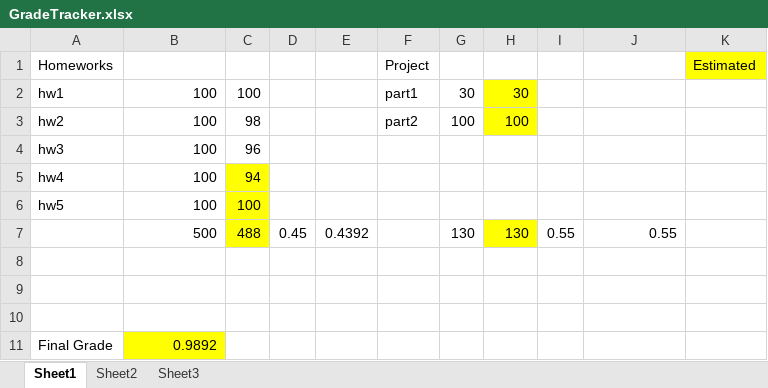
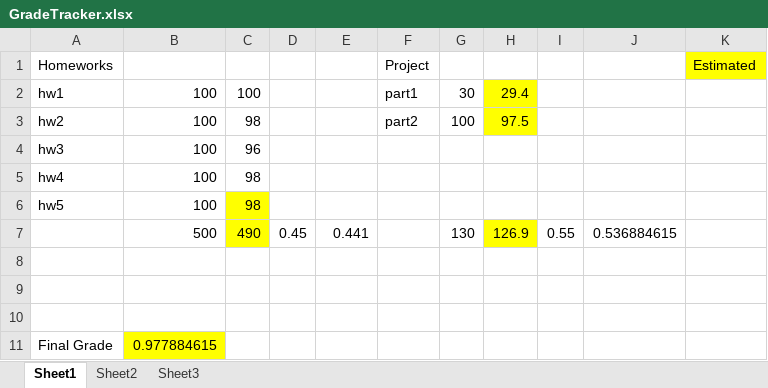
Before and after one commit to MickeyGeorge/CSC555, an Excel workbook: GradeTracker.xlsx, sheet Sheet1, drawn as a sheet; values as stored, in another font and other column widths than the file's, no borders; the diff names each change by its address in the sheet, - before the commit and + after, or states it on an @@ line.

Commit message:
Updated GradeTracker

```diff
--- a/GradeTracker.xlsx (sheet Sheet1)
+++ b/GradeTracker.xlsx (sheet Sheet1)
-H2: 30
+H2: 29.4
-H3: 100
+H3: 97.5
-C5: 94
+C5: 98
-C5 fill: #FFFF00
+C5 fill: none
-C6: 100
+C6: 98
-C7: 488
+C7: 490
-E7: 0.4392
+E7: 0.441
-H7: 130
+H7: 126.9
-J7: 0.55
+J7: 0.536884615
-B11: 0.9892
+B11: 0.977884615
```
Also changed, not shown: 1 other file.
